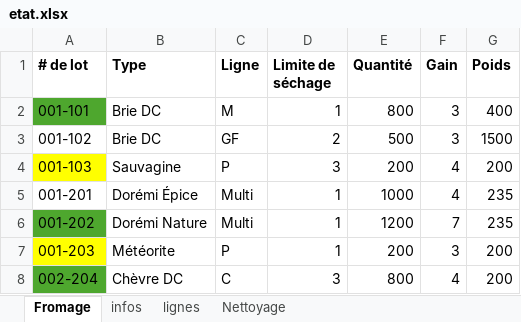
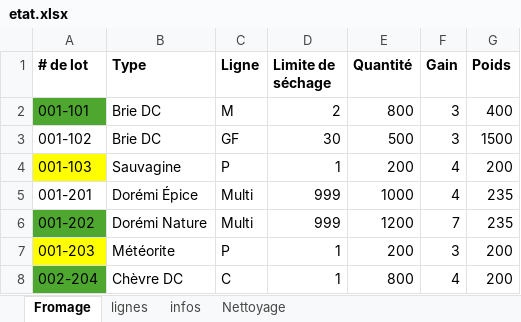
Before and after one commit to JasminMoffette/ProjetSIAD, an Excel workbook: etat.xlsx, sheet Fromage, drawn as a sheet; values as stored, in another font and other column widths than the file's, no borders; the diff names each change by its address in the sheet, - before the commit and + after, or states it on an @@ line.

```diff
--- a/etat.xlsx (sheet Fromage)
+++ b/etat.xlsx (sheet Fromage)
@@ sheet tab order changed: Fromage | lignes | infos | Nettoyage @@
-D2 (Limite de séchage): 1
+D2 (Limite de séchage): 2
-D3 (Limite de séchage): 2
+D3 (Limite de séchage): 30
-D4 (Limite de séchage): 3
+D4 (Limite de séchage): 1
-D5:D6 (Limite de séchage): 1
+D5:D6 (Limite de séchage): 999
-D8 (Limite de séchage): 3
+D8 (Limite de séchage): 1
```
Also changed, not shown: sheet infos, 7 other files.
